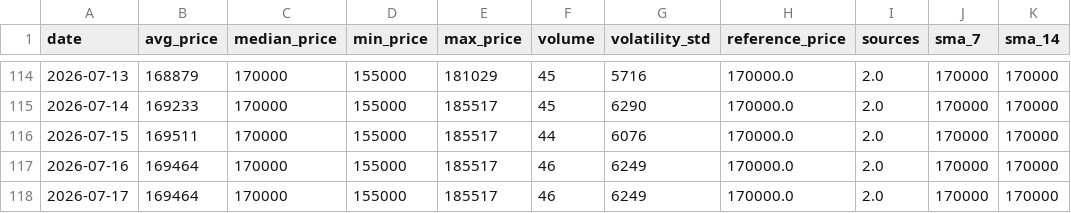
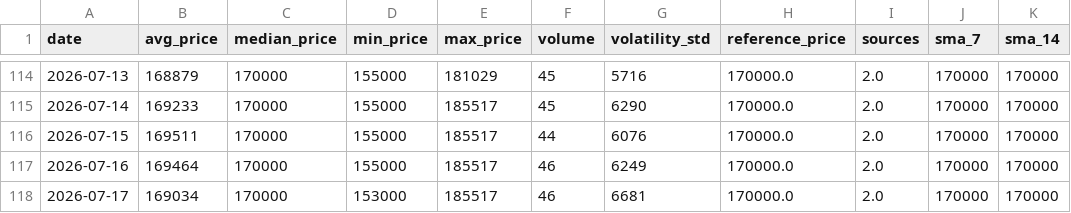
Before and after one commit to AbelV22/project-foundation, a CSV file: public/history_stats.csv, drawn as a sheet; only a part is shown, gaps mark what is left out; the diff names each change by its address in the sheet, - before the commit and + after, or states it on an @@ line.

```diff
--- a/public/history_stats.csv
+++ b/public/history_stats.csv
-B118 (avg_price): 169464
+B118 (avg_price): 169034
-D118 (min_price): 155000
+D118 (min_price): 153000
-G118 (volatility_std): 6249
+G118 (volatility_std): 6681
```
Also changed, not shown: 3 other files.
